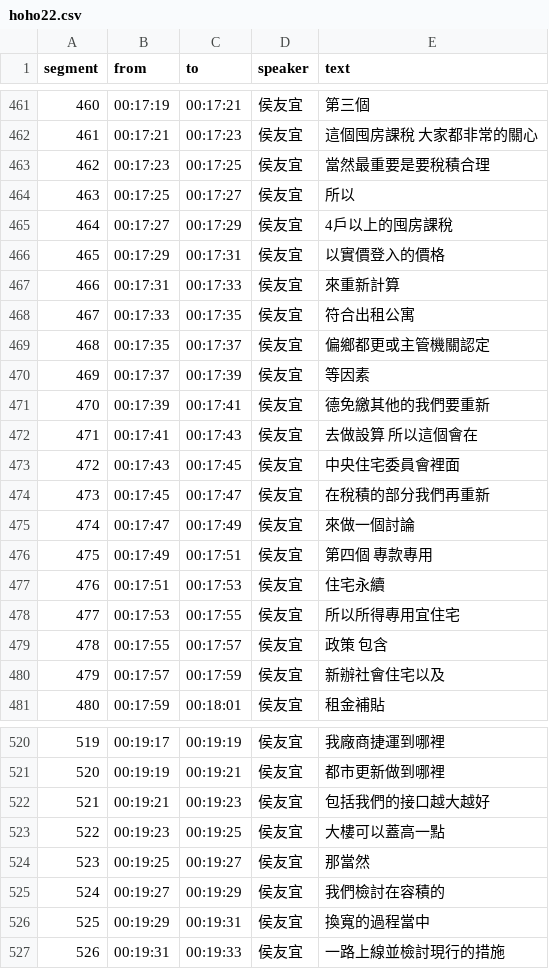
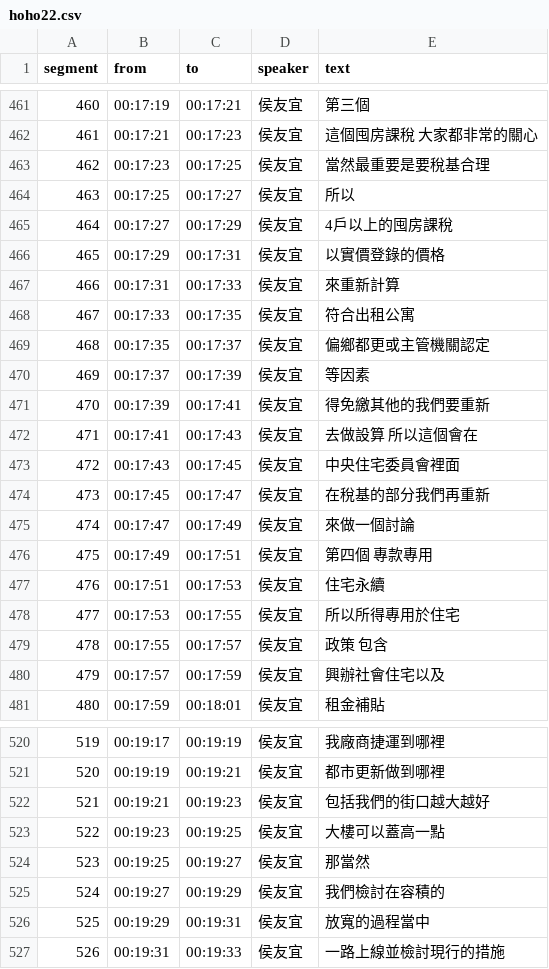
Before and after one commit to readr-data/2024_election_talks, a CSV file: hoho22.csv, drawn as a sheet; only a part is shown, gaps mark what is left out; the diff covers the shown part only; the diff names each change by its address in the sheet, - before the commit and + after, or states it on an @@ line.

Commit message:
Update hoho22.csv
改錯字

```diff
--- a/hoho22.csv
+++ b/hoho22.csv
-E463 (text): 當然最重要是要稅積合理
+E463 (text): 當然最重要是要稅基合理
-E466 (text): 以實價登入的價格
+E466 (text): 以實價登錄的價格
-E471 (text): 德免繳其他的我們要重新
+E471 (text): 得免繳其他的我們要重新
-E474 (text): 在稅積的部分我們再重新
+E474 (text): 在稅基的部分我們再重新
-E478 (text): 所以所得專用宜住宅
+E478 (text): 所以所得專用於住宅
-E480 (text): 新辦社會住宅以及
+E480 (text): 興辦社會住宅以及
-E522 (text): 包括我們的接口越大越好
+E522 (text): 包括我們的街口越大越好
-E526 (text): 換寬的過程當中
+E526 (text): 放寬的過程當中
```
Also changed, not shown: 5 edited cells elsewhere in this file.
